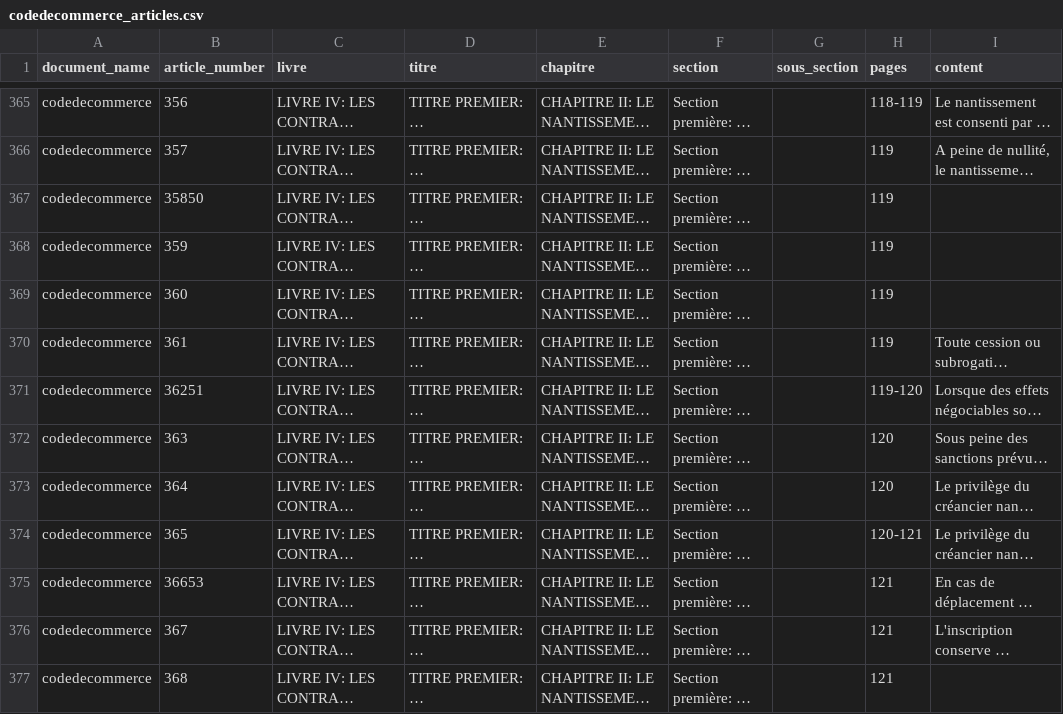
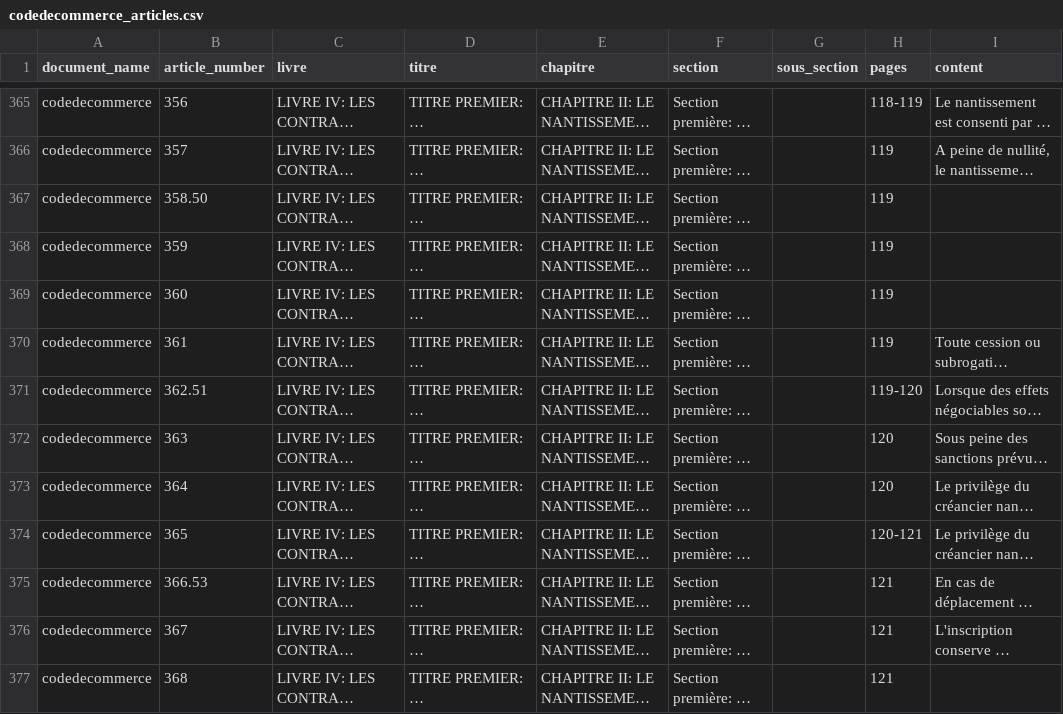
Before and after one commit to Achilix/pdftojson-convertor-, a CSV file: output/codedecommerce_articles.csv, drawn as a sheet; only a part is shown, gaps mark what is left out; long unchanged cells end in …; the diff covers the shown part only; the diff names each change by its address in the sheet, - before the commit and + after, or states it on an @@ line.

```diff
--- a/output/codedecommerce_articles.csv
+++ b/output/codedecommerce_articles.csv
-B367 (article_number): 35850
+B367 (article_number): 358.50
-B371 (article_number): 36251
+B371 (article_number): 362.51
-B375 (article_number): 36653
+B375 (article_number): 366.53
```
Also changed, not shown: 30 edited cells elsewhere in this file, 2 other files.
